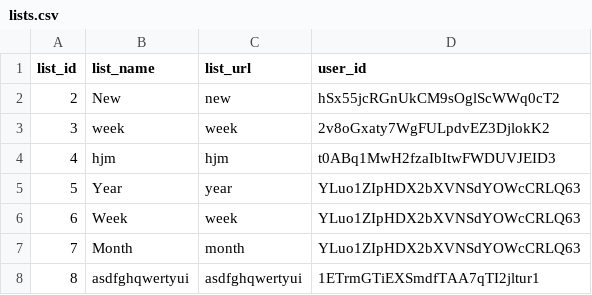
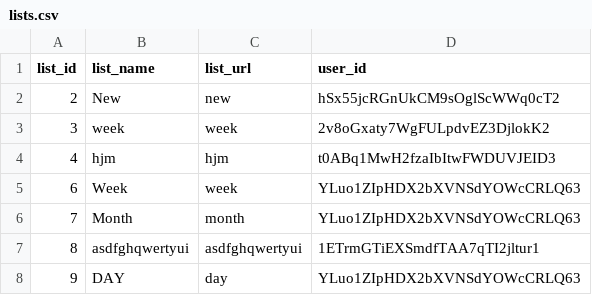
Before and after one commit to BabenkoAlina/PROfile, a CSV file: data/lists.csv, drawn as a sheet; removed rows and columns are numbered as before the commit, all else as after; the diff names each change by its address in the sheet, - before the commit and + after, or states it on an @@ line.

```diff
--- a/data/lists.csv
+++ b/data/lists.csv
-row 5: 5 | Year | year | YLuo1ZIpHDX2bXVNSdYOWcCRLQ63
+row 8: 9 | DAY | day | YLuo1ZIpHDX2bXVNSdYOWcCRLQ63
```
Also changed, not shown: 4 other files.
